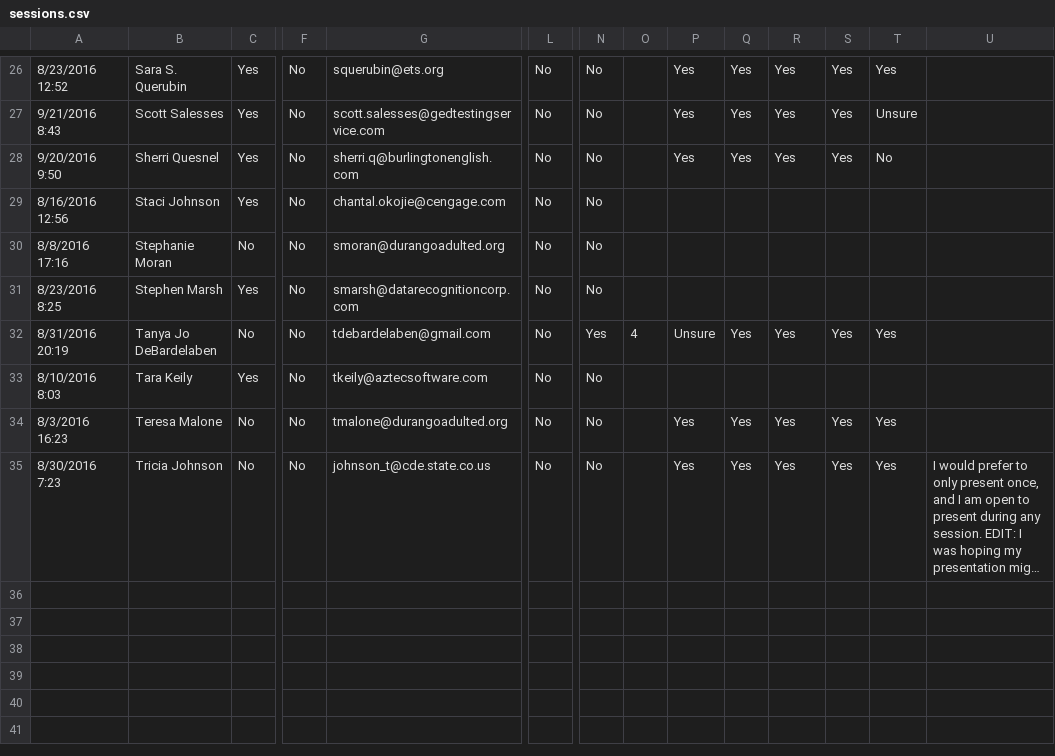
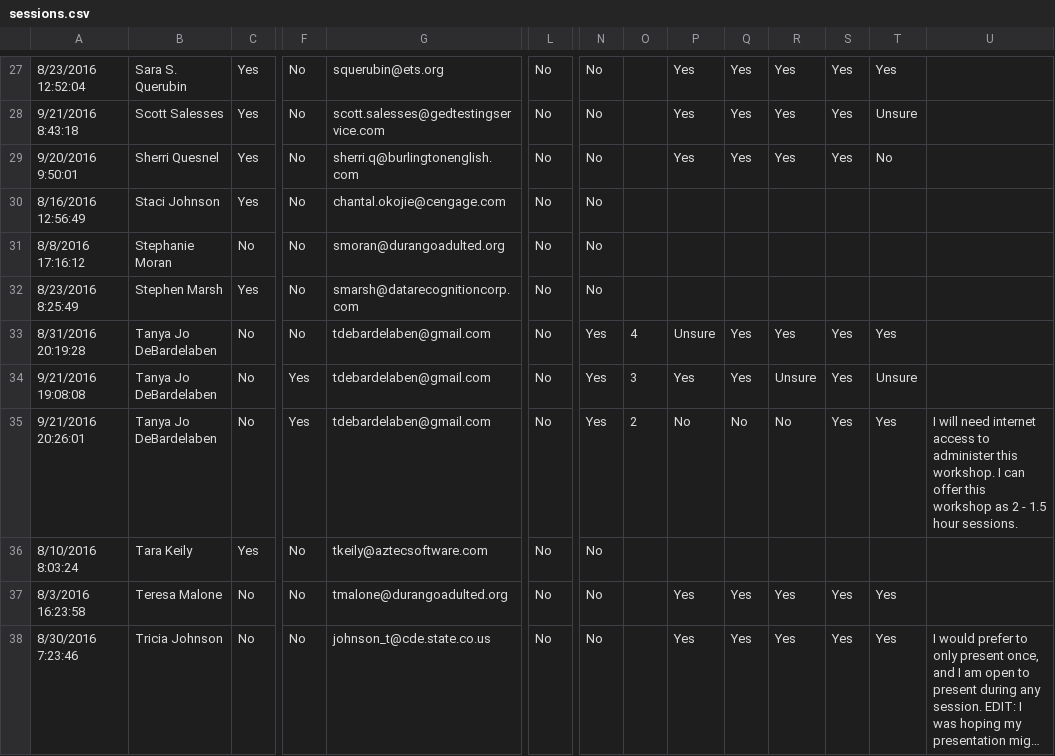
Before and after one commit to caepa/caepa.github.io, a CSV file: _data/2016/sessions.csv, drawn as a sheet; only a part is shown, gaps mark what is left out; long unchanged cells end in …; addresses are those after the commit; rows hold the shown columns only; the diff covers the shown part only; the diff names each change by its address in the sheet, - before the commit and + after, or states it on an @@ line.

Commit message:
update 2016 sessions and vendors

```diff
--- a/_data/2016/sessions.csv
+++ b/_data/2016/sessions.csv
-A27: 8/23/2016 12:52
+A27: 8/23/2016 12:52:04
-A28: 9/21/2016 8:43
+A28: 9/21/2016 8:43:18
-A29: 9/20/2016 9:50
+A29: 9/20/2016 9:50:01
-A30: 8/16/2016 12:56
+A30: 8/16/2016 12:56:49
-A31: 8/8/2016 17:16
+A31: 8/8/2016 17:16:12
-A32: 8/23/2016 8:25
+A32: 8/23/2016 8:25:49
-A33: 8/31/2016 20:19
+A33: 8/31/2016 20:19:28
+row 34: 9/21/2016 19:08:08 | Tanya Jo DeBardelaben | No | Yes | tdebardelaben@gmail.com | No | Yes | 3 | Yes | Yes | Unsure | Yes | Unsure
+row 35: 9/21/2016 20:26:01 | Tanya Jo DeBardelaben | No | Yes | tdebardelaben@gmail.com | No | Yes | 2 | No | No | No | Yes | Yes | I will need internet access to administer this workshop. I can offer this workshop as 2 - 1.5 hour sessions.
-A36: 8/10/2016 8:03
+A36: 8/10/2016 8:03:24
-A37: 8/3/2016 16:23
+A37: 8/3/2016 16:23:58
-A38: 8/30/2016 7:23
+A38: 8/30/2016 7:23:46
```
Also changed, not shown: 1 added row and 31 edited cells elsewhere in this file, 1 other file.
